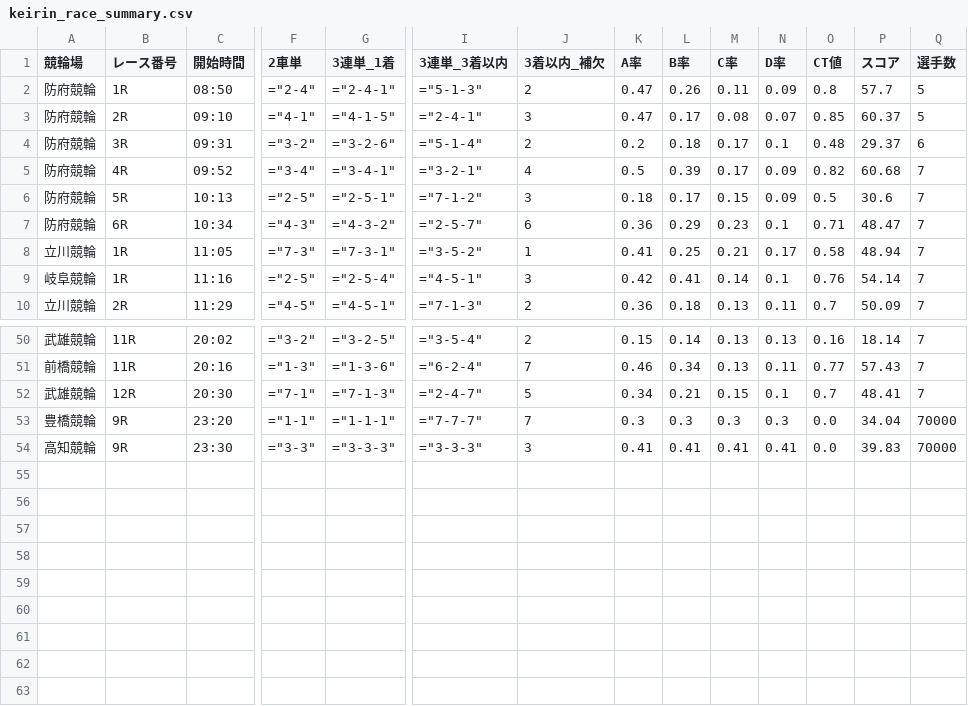
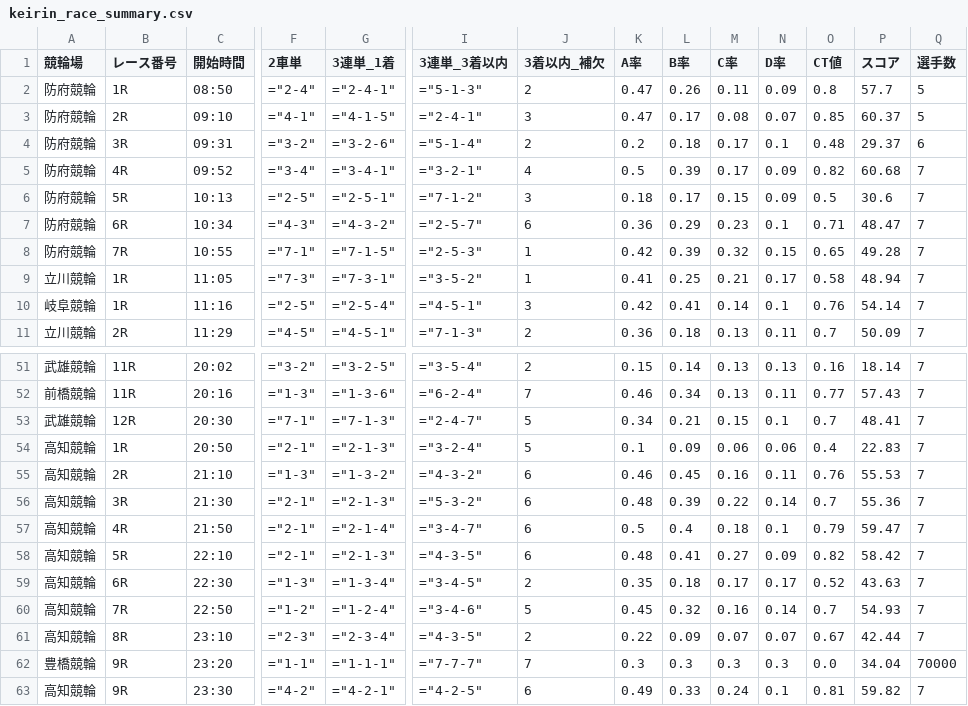
Before and after one commit to ama04149/keirin-ai, a CSV file: keirin_race_summary.csv, drawn as a sheet; only a part is shown, gaps mark what is left out; addresses are those after the commit; rows hold the shown columns only; the diff names each change by its address in the sheet, - before the commit and + after, or states it on an @@ line.

Commit message:
Data update: 2026-01-19 12:14

```diff
--- a/keirin_race_summary.csv
+++ b/keirin_race_summary.csv
+row 8: 防府競輪 | 7R | 10:55 | ="7-1" | ="7-1-5" | ="2-5-3" | 1 | 0.42 | 0.39 | 0.32 | 0.15 | 0.65 | 49.28 | 7
+row 54: 高知競輪 | 1R | 20:50 | ="2-1" | ="2-1-3" | ="3-2-4" | 5 | 0.1 | 0.09 | 0.06 | 0.06 | 0.4 | 22.83 | 7
+row 55: 高知競輪 | 2R | 21:10 | ="1-3" | ="1-3-2" | ="4-3-2" | 6 | 0.46 | 0.45 | 0.16 | 0.11 | 0.76 | 55.53 | 7
+row 56: 高知競輪 | 3R | 21:30 | ="2-1" | ="2-1-3" | ="5-3-2" | 6 | 0.48 | 0.39 | 0.22 | 0.14 | 0.7 | 55.36 | 7
+row 57: 高知競輪 | 4R | 21:50 | ="2-1" | ="2-1-4" | ="3-4-7" | 6 | 0.5 | 0.4 | 0.18 | 0.1 | 0.79 | 59.47 | 7
+row 58: 高知競輪 | 5R | 22:10 | ="2-1" | ="2-1-3" | ="4-3-5" | 6 | 0.48 | 0.41 | 0.27 | 0.09 | 0.82 | 58.42 | 7
+row 59: 高知競輪 | 6R | 22:30 | ="1-3" | ="1-3-4" | ="3-4-5" | 2 | 0.35 | 0.18 | 0.17 | 0.17 | 0.52 | 43.63 | 7
+row 60: 高知競輪 | 7R | 22:50 | ="1-2" | ="1-2-4" | ="3-4-6" | 5 | 0.45 | 0.32 | 0.16 | 0.14 | 0.7 | 54.93 | 7
+row 61: 高知競輪 | 8R | 23:10 | ="2-3" | ="2-3-4" | ="4-3-5" | 2 | 0.22 | 0.09 | 0.07 | 0.07 | 0.67 | 42.44 | 7
-F63 (2車単): ="3-3"
+F63 (2車単): ="4-2"
-G63 (3連単_1着): ="3-3-3"
+G63 (3連単_1着): ="4-2-1"
-I63 (3連単_3着以内): ="3-3-3"
+I63 (3連単_3着以内): ="4-2-5"
-J63 (3着以内_補欠): 3
+J63 (3着以内_補欠): 6
-K63 (A率): 0.41
+K63 (A率): 0.49
-L63 (B率): 0.41
+L63 (B率): 0.33
-M63 (C率): 0.41
+M63 (C率): 0.24
-N63 (D率): 0.41
+N63 (D率): 0.1
-O63 (CT値): 0.0
+O63 (CT値): 0.81
-P63 (スコア): 39.83
+P63 (スコア): 59.82
-Q63 (選手数): 70000
+Q63 (選手数): 7
```
Also changed, not shown: keirin_race_summary2.csv, keirin_race_summary3.csv, 1 other file.
